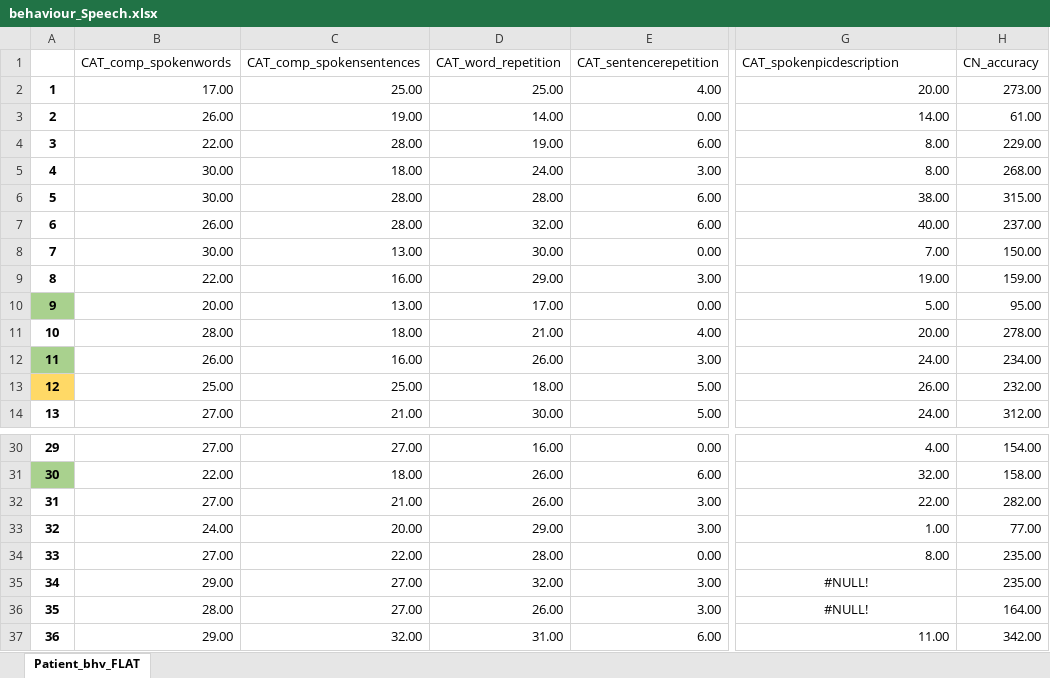
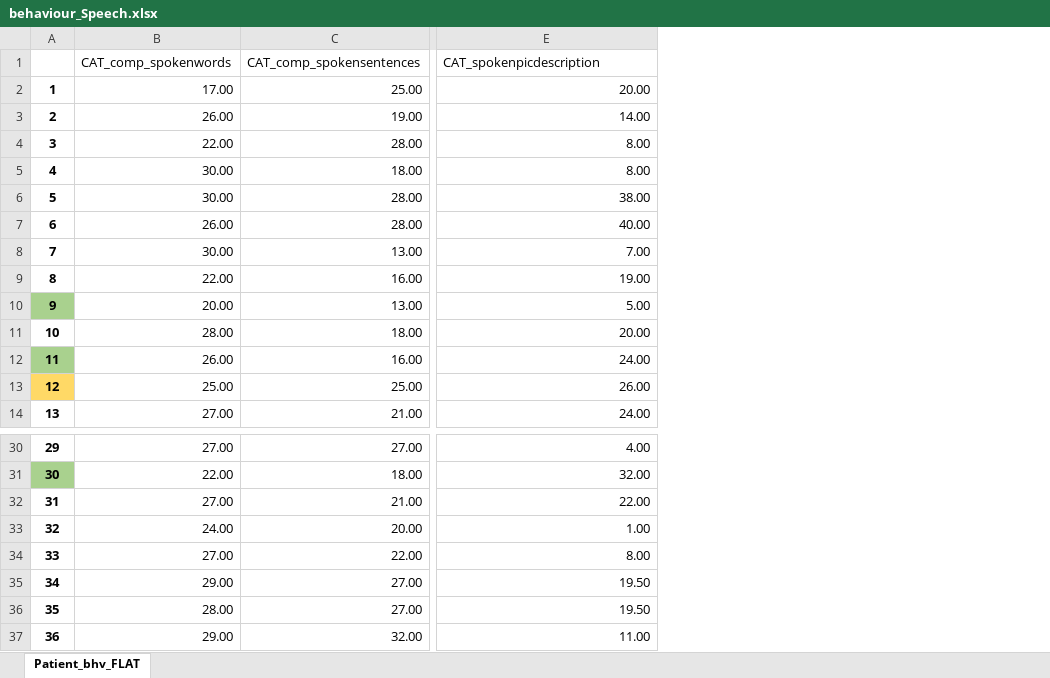
Before and after one commit to UCL-NT/SNE-repo, an Excel workbook: behaviour_Speech.xlsx, sheet Patient_bhv_FLAT, drawn as a sheet; only a part is shown, gaps mark what is left out; values as stored, in another font and other column widths than the file's, no borders; removed rows and columns are numbered as before the commit, all else as after; the diff names each change by its address in the sheet, - before the commit and + after, or states it on an @@ line.

```diff
--- a/behaviour_Speech.xlsx (sheet Patient_bhv_FLAT)
+++ b/behaviour_Speech.xlsx (sheet Patient_bhv_FLAT)
-column D (CAT_word_repetition), rows 2-14: 25.00 | 14.00 | 19.00 | 24.00 | 28.00 | 32.00 | 30.00 | 29.00 | 17.00 | 21.00 | 26.00 | 18.00 | 30.00; rows 30-37: 16.00 | 26.00 | 26.00 | 29.00 | 28.00 | 32.00 | 26.00 | 31.00
-column E (CAT_sentencerepetition), rows 2-14: 4.00 | 0.00 | 6.00 | 3.00 | 6.00 | 6.00 | 0.00 | 3.00 | 0.00 | 4.00 | 3.00 | 5.00 | 5.00; rows 30-37: 0.00 | 6.00 | 3.00 | 3.00 | 0.00 | 3.00 | 3.00 | 6.00
-column H (CN_accuracy), rows 2-14: 273.00 | 61.00 | 229.00 | 268.00 | 315.00 | 237.00 | 150.00 | 159.00 | 95.00 | 278.00 | 234.00 | 232.00 | 312.00; rows 30-37: 154.00 | 158.00 | 282.00 | 77.00 | 235.00 | 235.00 | 164.00 | 342.00
-E35:E36 (CAT_spokenpicdescription): #NULL!
+E35:E36 (CAT_spokenpicdescription): 19.50
-E35:E36 alignment: center
+E35:E36 alignment: right
```
Also changed, not shown: control.xlsx, 4 other files.
